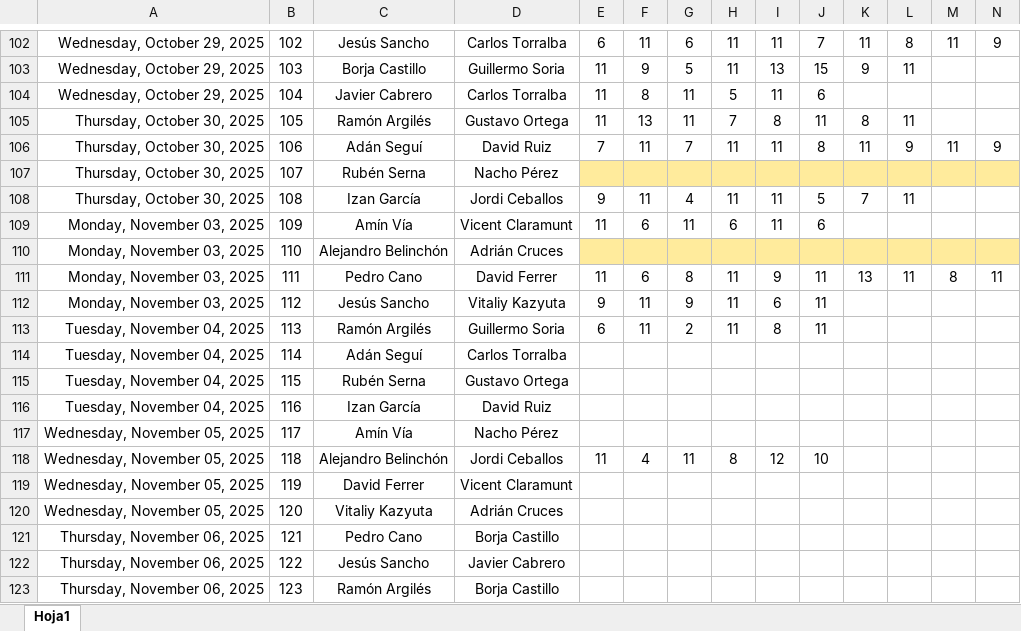
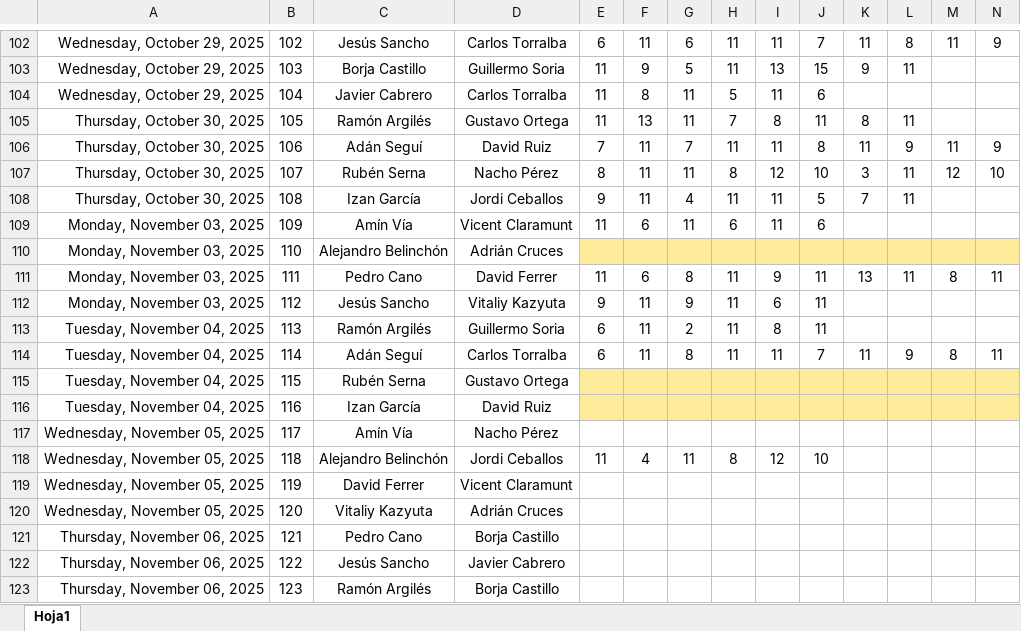
Before and after one commit to Ruseral84/pp_consulta, an Excel workbook: RESULTADOS T5.xlsx, sheet Hoja1, drawn as a sheet; only a part is shown, gaps mark what is left out; values as stored, in another font and other column widths than the file's, no borders; conditional formats not drawn; the diff names each change by its address in the sheet, - before the commit and + after, or states it on an @@ line.

Commit message:
SUBIDA RESULTADOS

```diff
--- a/RESULTADOS T5.xlsx (sheet Hoja1)
+++ b/RESULTADOS T5.xlsx (sheet Hoja1)
-E107: (empty)
+E107: 8
-E107:N107 fill: #FFEB9C
+E107:N107 fill: none
-F107: (empty)
+F107: 11
-G107: (empty)
+G107: 11
-H107: (empty)
+H107: 8
-I107: (empty)
+I107: 12
-J107: (empty)
+J107: 10
-K107: (empty)
+K107: 3
-L107: (empty)
+L107: 11
-M107: (empty)
+M107: 12
-N107: (empty)
+N107: 10
-E114: (empty)
+E114: 6
-F114: (empty)
+F114: 11
-G114: (empty)
+G114: 8
-H114: (empty)
+H114: 11
-I114: (empty)
+I114: 11
-J114: (empty)
+J114: 7
-K114: (empty)
+K114: 11
-L114: (empty)
+L114: 9
-M114: (empty)
+M114: 8
-N114: (empty)
+N114: 11
-E115:N116 fill: none
+E115:N116 fill: #FFEB9C
```
